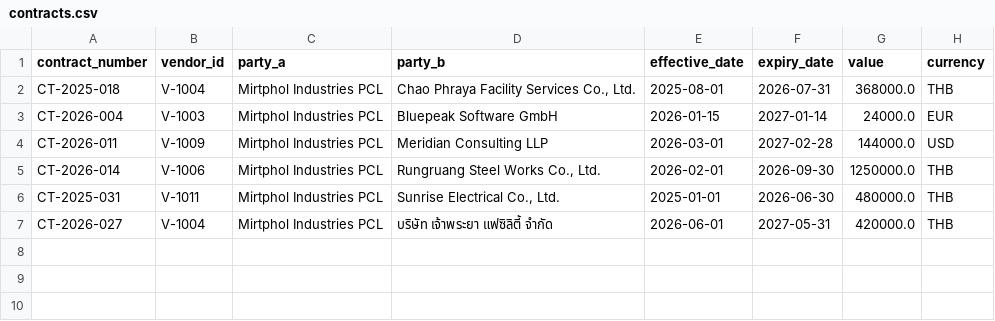
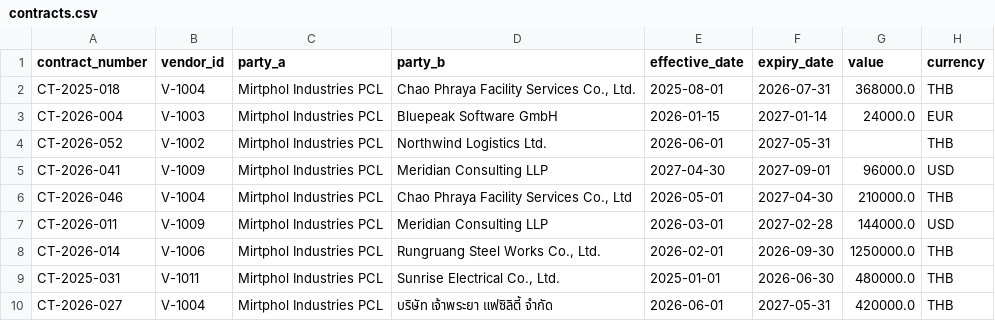
Before and after one commit to tententgc/ocr_extraction, a CSV file: real_samples/master/contracts.csv, drawn as a sheet; the diff names each change by its address in the sheet, - before the commit and + after, or states it on an @@ line.

Commit message:
test: every rule the system has is now tripped by a corpus document
The 2026-08-06 evaluation reported **22 of 34 rules as untested**, and untested
is the honest word rather than a euphemism: a rule no document trips has never
been shown to work, and the first time it matters will be on a real document
with real money behind it.

Twenty-one documents, one defect each, naming the rule they exist for. Now 34
of 34, and `test_every_rule_is_exercised_by_some_document` is what stops it
drifting back.

Appended as `COVERAGE_DOCUMENTS` rather than interleaved, because the README,
the tests and `docs/EVALUATION.md` all quote documents by number and inserting
one would move every number after it.

**Verified against the rule engine rather than against a run.** `run_rules`
takes ground truth directly, so each document's declared findings were checked
in a second with no model, no OCR and no key. That caught four documents
carrying a second finding by accident, and each fix is a small lesson:

  * an invoice at 68,480 with no purchase order also tripped
    `purchase_order_required` - dropped under `po_required_above`, so the
    checksum is the only thing wrong with it;
  * invented Thai tax IDs failed `tax_id_checksum`, which *blocks*, so both
    form documents were held for a reason unrelated to what they test;
  * a contract with its dates out of order was also expired, because the
    expiry it named was in the past. Both dates moved forward;
  * two contracts disagreed with a register that had never heard of them, so
    both are now registered.

Two documents keep a second finding, because it is correct and unavoidable
rather than accidental: a contract whose own dates are out of order also
disagrees with a register holding them in order, and an invoice quoting
another vendor's tax ID resolves the *whole document* to that other vendor -
so the account on the page then matches nobody. Both are declared.

One of the new documents is `invoice_thai_vendor_name_misread`: ซ printed
where the register has ช, the exact shape of the two silent errors this
evaluation found, so the rule written to catch them is itself now under test.

```diff
--- a/real_samples/master/contracts.csv
+++ b/real_samples/master/contracts.csv
+row 4: CT-2026-052 | V-1002 | Mirtphol Industries PCL | Northwind Logistics Ltd. | 2026-06-01 | 2027-05-31 |  | THB
+row 5: CT-2026-041 | V-1009 | Mirtphol Industries PCL | Meridian Consulting LLP | 2027-04-30 | 2027-09-01 | 96000.0 | USD
+row 6: CT-2026-046 | V-1004 | Mirtphol Industries PCL | Chao Phraya Facility Services Co., Ltd | 2026-05-01 | 2027-04-30 | 210000.0 | THB
```
Also changed, not shown: 43 other files.
